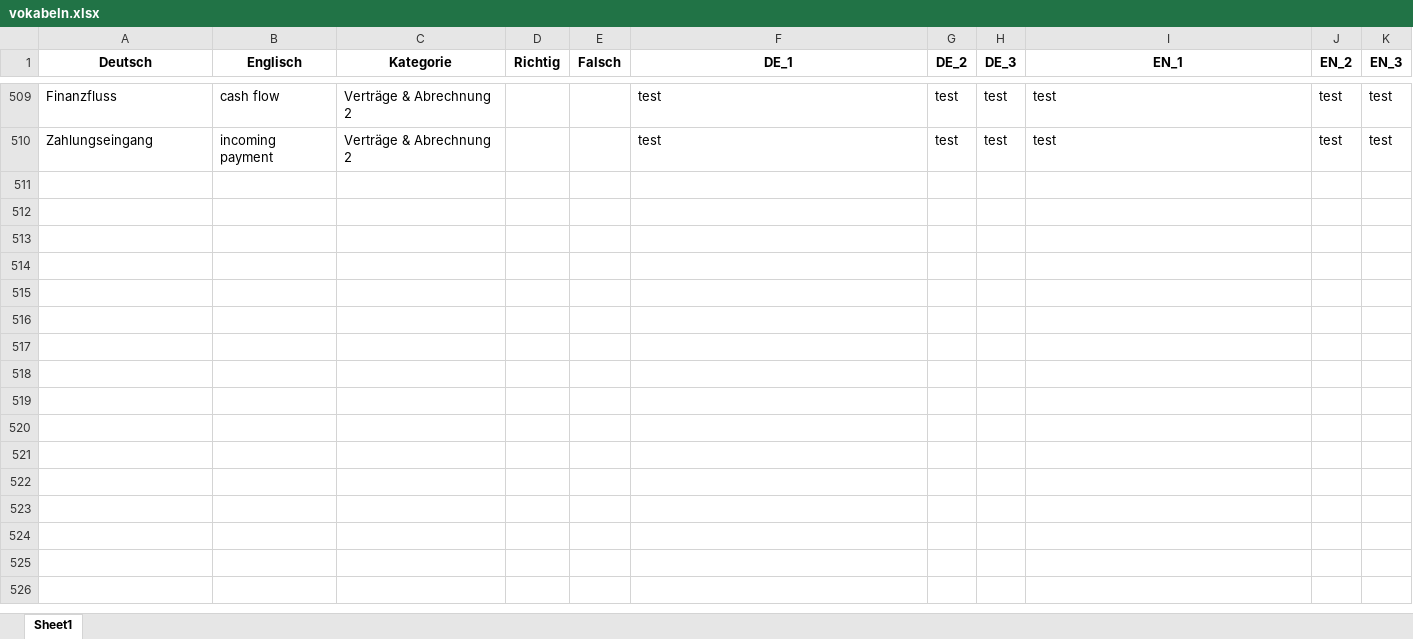
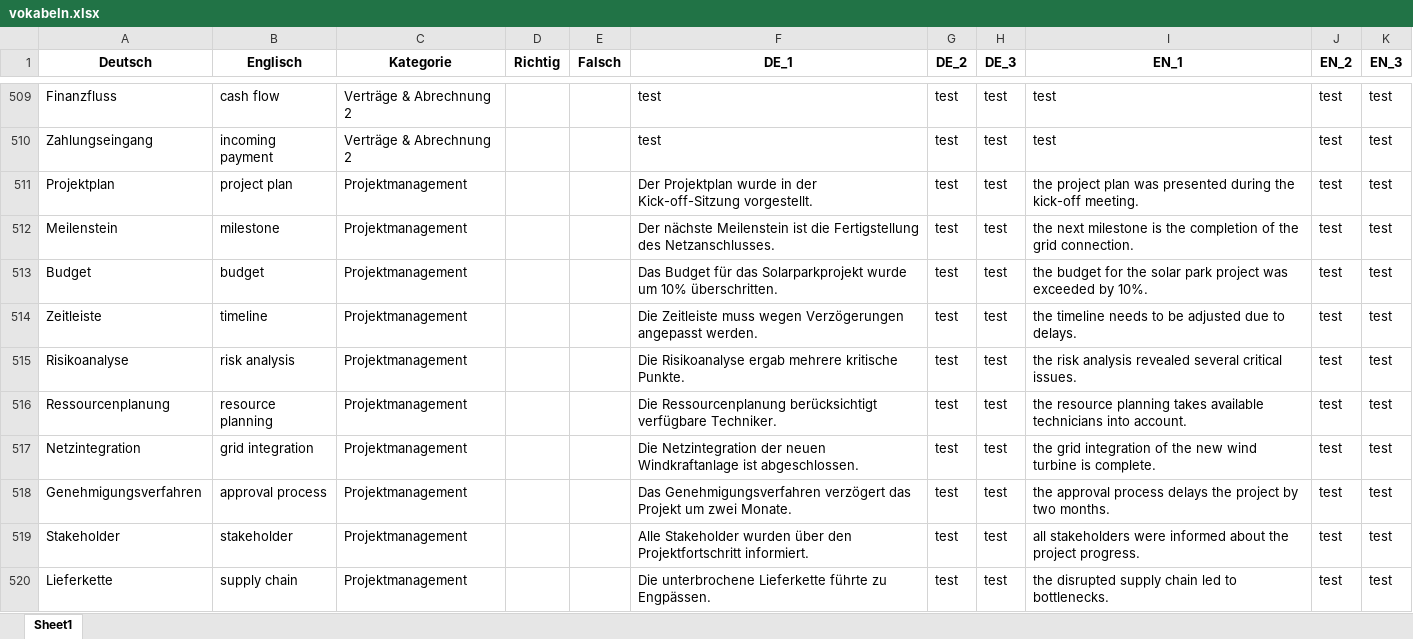
Before and after one commit to stephzip/vokabeltrainer_web, an Excel workbook: vokabeln.xlsx, sheet Sheet1, drawn as a sheet; only a part is shown, gaps mark what is left out; values as stored, in another font and other column widths than the file's, no borders; the diff names each change by its address in the sheet, - before the commit and + after, or states it on an @@ line.

Commit message:
erweiterung Projektmanagement

```diff
--- a/vokabeln.xlsx (sheet Sheet1)
+++ b/vokabeln.xlsx (sheet Sheet1)
+row 511: Projektplan | project plan | Projektmanagement |  |  | Der Projektplan wurde in der Kick-off-Sitzung vorgestellt. | test | test | the project plan was presented during the kick-off meeting. | test | test
+row 512: Meilenstein | milestone | Projektmanagement |  |  | Der nächste Meilenstein ist die Fertigstellung des Netzanschlusses. | test | test | the next milestone is the completion of the grid connection. | test | test
+row 513: Budget | budget | Projektmanagement |  |  | Das Budget für das Solarparkprojekt wurde um 10% überschritten. | test | test | the budget for the solar park project was exceeded by 10%. | test | test
+row 514: Zeitleiste | timeline | Projektmanagement |  |  | Die Zeitleiste muss wegen Verzögerungen angepasst werden. | test | test | the timeline needs to be adjusted due to delays. | test | test
+row 515: Risikoanalyse | risk analysis | Projektmanagement |  |  | Die Risikoanalyse ergab mehrere kritische Punkte. | test | test | the risk analysis revealed several critical issues. | test | test
+row 516: Ressourcenplanung | resource planning | Projektmanagement |  |  | Die Ressourcenplanung berücksichtigt verfügbare Techniker. | test | test | the resource planning takes available technicians into account. | test | test
+row 517: Netzintegration | grid integration | Projektmanagement |  |  | Die Netzintegration der neuen Windkraftanlage ist abgeschlossen. | test | test | the grid integration of the new wind turbine is complete. | test | test
+row 518: Genehmigungsverfahren | approval process | Projektmanagement |  |  | Das Genehmigungsverfahren verzögert das Projekt um zwei Monate. | test | test | the approval process delays the project by two months. | test | test
+row 519: Stakeholder | stakeholder | Projektmanagement |  |  | Alle Stakeholder wurden über den Projektfortschritt informiert. | test | test | all stakeholders were informed about the project progress. | test | test
+row 520: Lieferkette | supply chain | Projektmanagement |  |  | Die unterbrochene Lieferkette führte zu Engpässen. | test | test | the disrupted supply chain led to bottlenecks. | test | test
```
Also changed, not shown: 1 other file.
